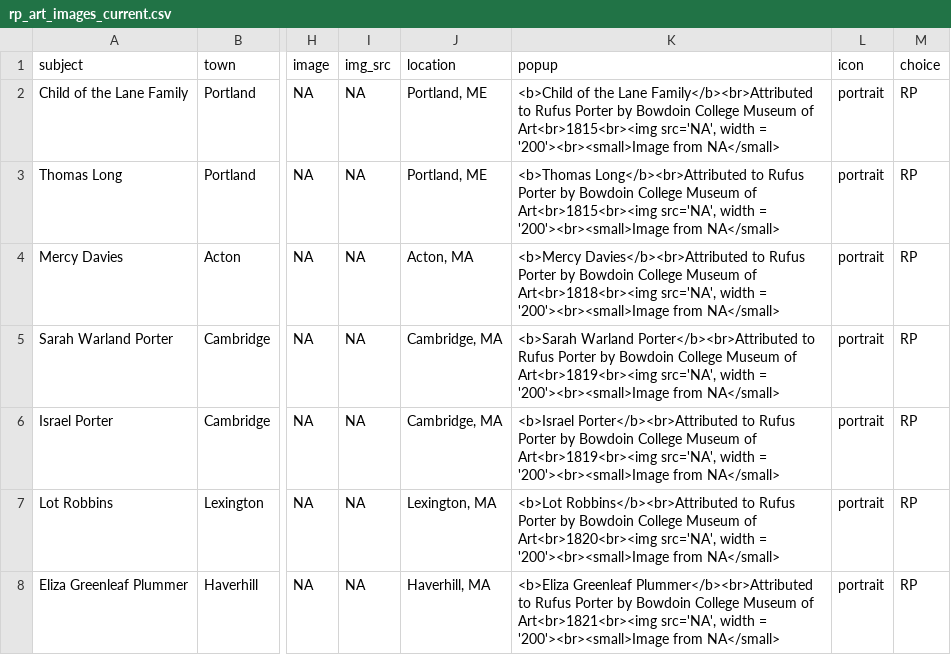
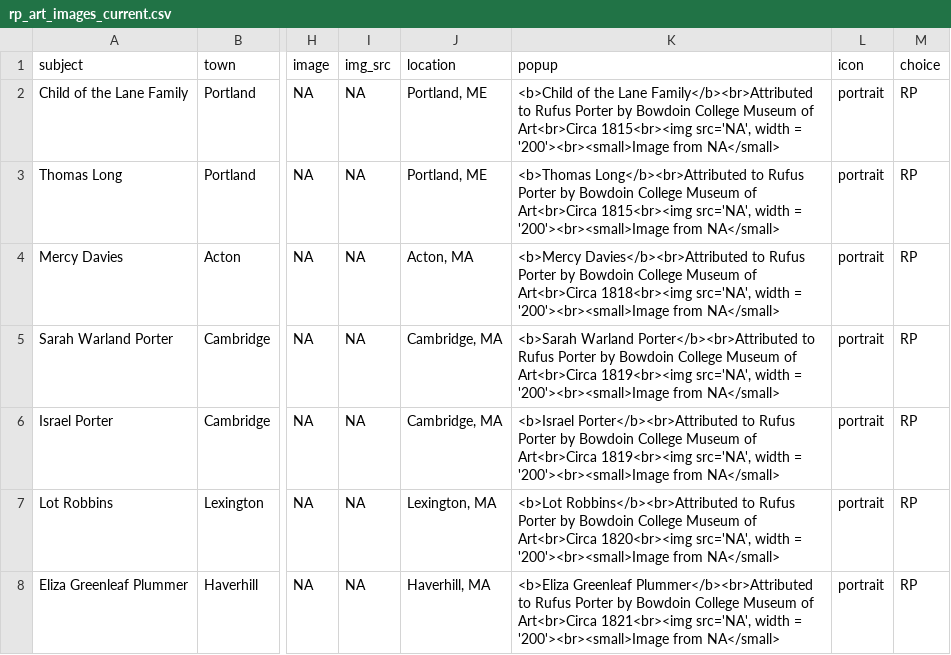
Before and after one commit to gkacton/rufus-porter, a CSV file: art-map/data/rp_art_images_current.csv, drawn as a sheet; only a part is shown, gaps mark what is left out; the diff covers the shown part only; the diff names each change by its address in the sheet, - before the commit and + after, or states it on an @@ line.

```diff
--- a/art-map/data/rp_art_images_current.csv
+++ b/art-map/data/rp_art_images_current.csv
-K2 (popup): …Museum of Art<br>1815<br><img src='NA', width…
+K2 (popup): …Museum of Art<br>Circa 1815<br><img src='NA', width…
-K3 (popup): …Museum of Art<br>1815<br><img src='NA', width…
+K3 (popup): …Museum of Art<br>Circa 1815<br><img src='NA', width…
-K4 (popup): …Museum of Art<br>1818<br><img src='NA', width…
+K4 (popup): …Museum of Art<br>Circa 1818<br><img src='NA', width…
-K5 (popup): …Museum of Art<br>1819<br><img src='NA', width…
+K5 (popup): …Museum of Art<br>Circa 1819<br><img src='NA', width…
-K6 (popup): …Museum of Art<br>1819<br><img src='NA', width…
+K6 (popup): …Museum of Art<br>Circa 1819<br><img src='NA', width…
-K7 (popup): …Museum of Art<br>1820<br><img src='NA', width…
+K7 (popup): …Museum of Art<br>Circa 1820<br><img src='NA', width…
-K8 (popup): …Museum of Art<br>1821<br><img src='NA', width…
+K8 (popup): …Museum of Art<br>Circa 1821<br><img src='NA', width…
```
Also changed, not shown: 132 edited cells elsewhere in this file, 3 other files.
